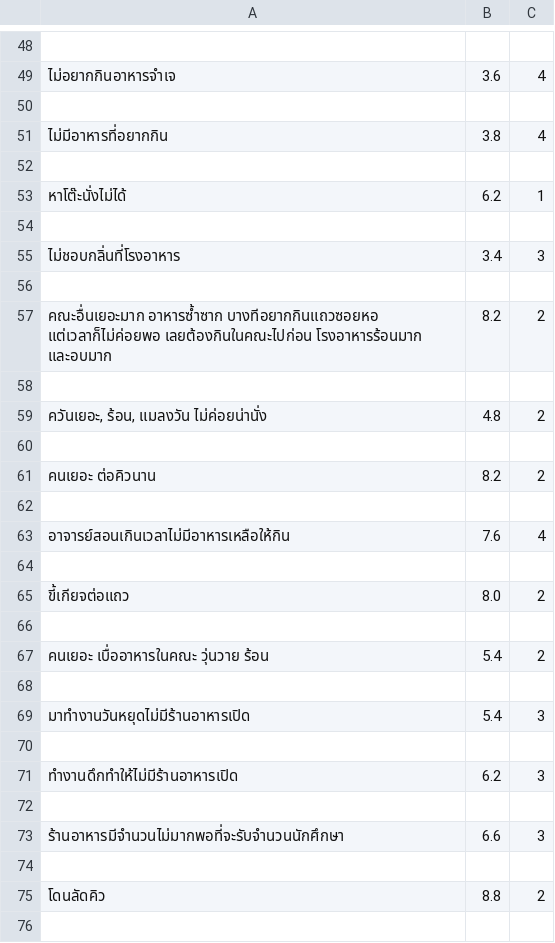
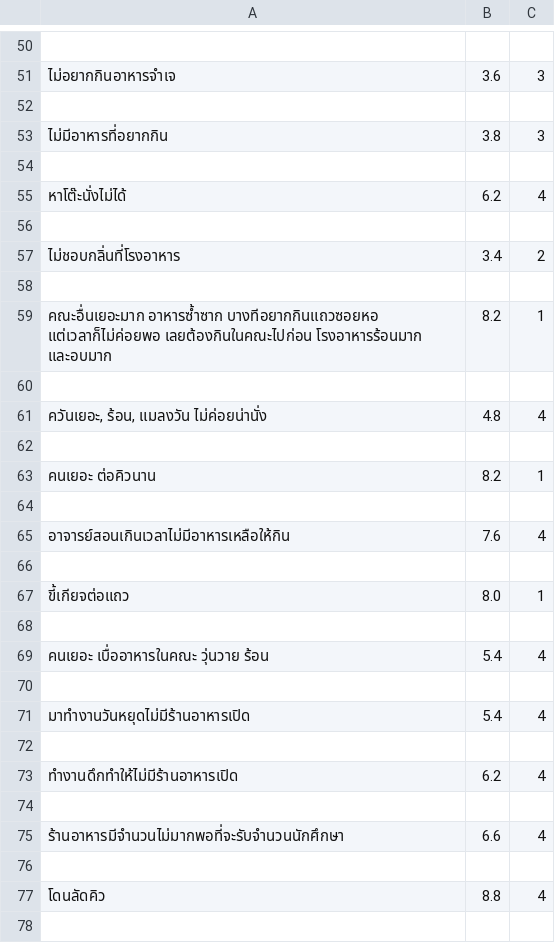
Before and after one commit to apichart2425/RE_Project, a CSV file: data/dataReV656.csv, drawn as a sheet; only a part is shown, gaps mark what is left out; the diff covers the shown part only.

```diff
--- a/data/dataReV656.csv
+++ b/data/dataReV656.csv
@@ -48,15 +50,15 @@
 
-ไม่อยากกินอาหารจำเจ,3.6,4
+ไม่อยากกินอาหารจำเจ,3.6,3
 
-ไม่มีอาหารที่อยากกิน,3.8,4
+ไม่มีอาหารที่อยากกิน,3.8,3
 
-หาโต๊ะนั่งไม่ได้,6.2,1
+หาโต๊ะนั่งไม่ได้,6.2,4
 
-ไม่ชอบกลิ่นที่โรงอาหาร,3.4,3
+ไม่ชอบกลิ่นที่โรงอาหาร,3.4,2
 
-คณะอื่นเยอะมาก อาหารซ้ำซาก บางทีอยากกินแถวซอยหอ แต่เวลาก็ไม่ค่อยพอ เลยต้องกินในคณะไปก่อน โรงอาหารร้อนมาก และอบมาก ,8.2,2
+คณะอื่นเยอะมาก อาหารซ้ำซาก บางทีอยากกินแถวซอยหอ แต่เวลาก็ไม่ค่อยพอ เลยต้องกินในคณะไปก่อน โรงอาหารร้อนมาก และอบมาก ,8.2,1
 
-"ควันเยอะ, ร้อน, แมลงวัน ไม่ค่อยน่านั่ง",4.8,2
+"ควันเยอะ, ร้อน, แมลงวัน ไม่ค่อยน่านั่ง",4.8,4
 
-คนเยอะ ต่อคิวนาน,8.2,2
+คนเยอะ ต่อคิวนาน,8.2,1
 
@@ -64,13 +66,13 @@
 
-ขี้เกียจต่อแถว,8.0,2
+ขี้เกียจต่อแถว,8.0,1
 
-คนเยอะ เบื่ออาหารในคณะ วุ่นวาย ร้อน,5.4,2
+คนเยอะ เบื่ออาหารในคณะ วุ่นวาย ร้อน,5.4,4
 
-มาทำงานวันหยุดไม่มีร้านอาหารเปิด,5.4,3
+มาทำงานวันหยุดไม่มีร้านอาหารเปิด,5.4,4
 
-ทำงานดึกทำให้ไม่มีร้านอาหารเปิด,6.2,3
+ทำงานดึกทำให้ไม่มีร้านอาหารเปิด,6.2,4
 
-ร้านอาหารมีจำนวนไม่มากพอที่จะรับจำนวนนักศึกษา,6.6,3
+ร้านอาหารมีจำนวนไม่มากพอที่จะรับจำนวนนักศึกษา,6.6,4
 
-โดนลัดคิว,8.8,2
+โดนลัดคิว,8.8,4
 
```
Also changed, not shown: 6 added rows, 10 removed rows and 48 edited cells elsewhere in this file, 3 other files.
